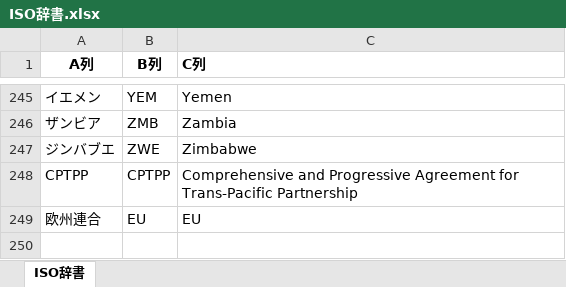
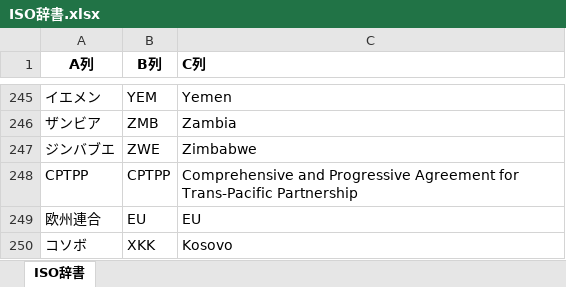
Before and after one commit to asdy0124/my_Akashic_Records, an Excel workbook: public/data/ISO辞書.xlsx, sheet ISO辞書, drawn as a sheet; only a part is shown, gaps mark what is left out; values as stored, in another font and other column widths than the file's, no borders; the diff names each change by its address in the sheet, - before the commit and + after, or states it on an @@ line.

```diff
--- a/public/data/ISO辞書.xlsx (sheet ISO辞書)
+++ b/public/data/ISO辞書.xlsx (sheet ISO辞書)
+row 250: コソボ | XKK | Kosovo
```
Also changed, not shown: public/data/events.xlsx, public/data/データ管理用.xlsx, 6 other files.
